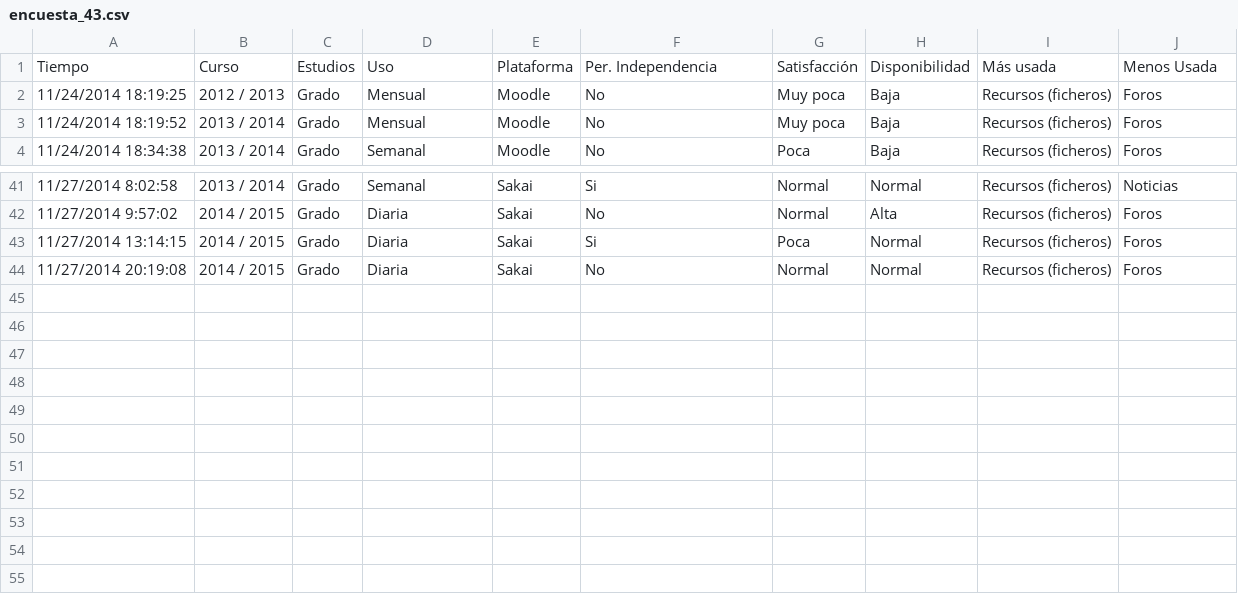
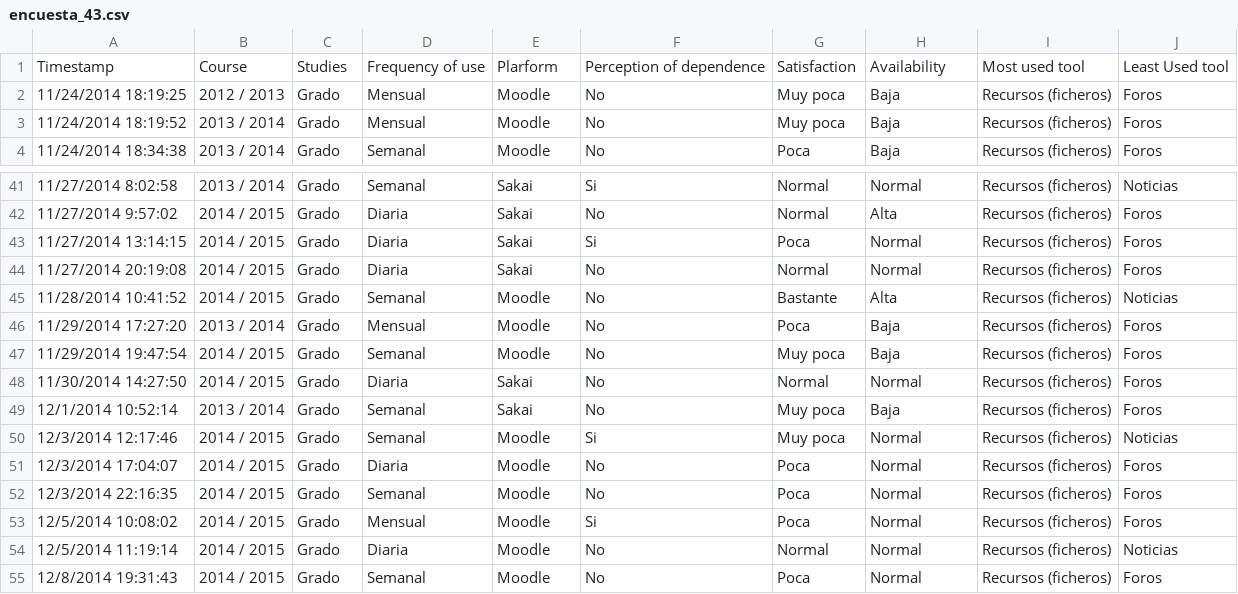
Before and after one commit to mediklyos/l3p3-dashboard, a CSV file: dashboard/data/encuesta_43.csv, drawn as a sheet; only a part is shown, gaps mark what is left out; removed rows and columns are numbered as before the commit, all else as after; the diff names each change by its address in the sheet, - before the commit and + after, or states it on an @@ line.

Commit message:
Update database

```diff
--- a/dashboard/data/encuesta_43.csv
+++ b/dashboard/data/encuesta_43.csv
-row 1: Tiempo | Curso | Estudios | Uso | Plataforma | Per. Independencia | Satisfacción | Disponibilidad | Más usada | Menos Usada
+row 1: Timestamp | Course | Studies | Frequency of use | Plarform | Perception of dependence | Satisfaction | Availability | Most used tool | Least Used tool
+row 45: 11/28/2014 10:41:52 | 2014 / 2015 | Grado | Semanal | Moodle | No | Bastante | Alta | Recursos (ficheros) | Noticias
+row 46: 11/29/2014 17:27:20 | 2013 / 2014 | Grado | Mensual | Moodle | No | Poca | Baja | Recursos (ficheros) | Foros
+row 47: 11/29/2014 19:47:54 | 2014 / 2015 | Grado | Semanal | Moodle | No | Muy poca | Baja | Recursos (ficheros) | Foros
+row 48: 11/30/2014 14:27:50 | 2014 / 2015 | Grado | Diaria | Sakai | No | Normal | Normal | Recursos (ficheros) | Foros
+row 49: 12/1/2014 10:52:14 | 2013 / 2014 | Grado | Semanal | Sakai | No | Muy poca | Baja | Recursos (ficheros) | Foros
+row 50: 12/3/2014 12:17:46 | 2014 / 2015 | Grado | Semanal | Moodle | Si | Muy poca | Normal | Recursos (ficheros) | Noticias
+row 51: 12/3/2014 17:04:07 | 2014 / 2015 | Grado | Diaria | Moodle | No | Poca | Normal | Recursos (ficheros) | Foros
+row 52: 12/3/2014 22:16:35 | 2014 / 2015 | Grado | Semanal | Moodle | No | Poca | Normal | Recursos (ficheros) | Foros
+row 53: 12/5/2014 10:08:02 | 2014 / 2015 | Grado | Mensual | Moodle | Si | Poca | Normal | Recursos (ficheros) | Foros
+row 54: 12/5/2014 11:19:14 | 2014 / 2015 | Grado | Diaria | Moodle | No | Normal | Normal | Recursos (ficheros) | Noticias
+row 55: 12/8/2014 19:31:43 | 2014 / 2015 | Grado | Semanal | Moodle | No | Poca | Normal | Recursos (ficheros) | Foros
```
